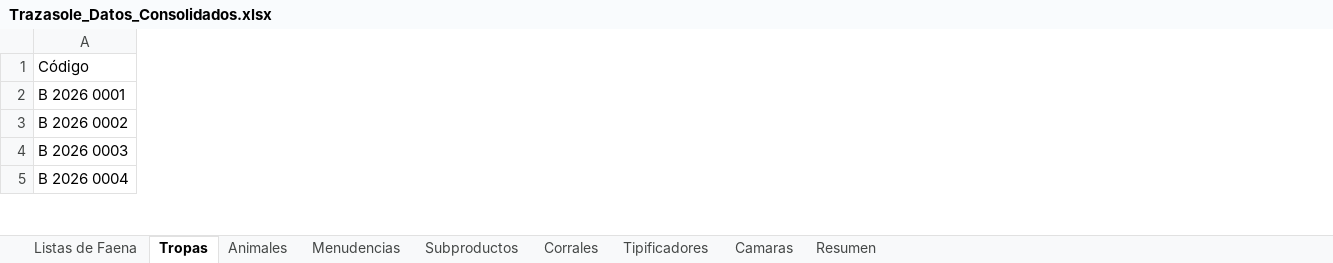
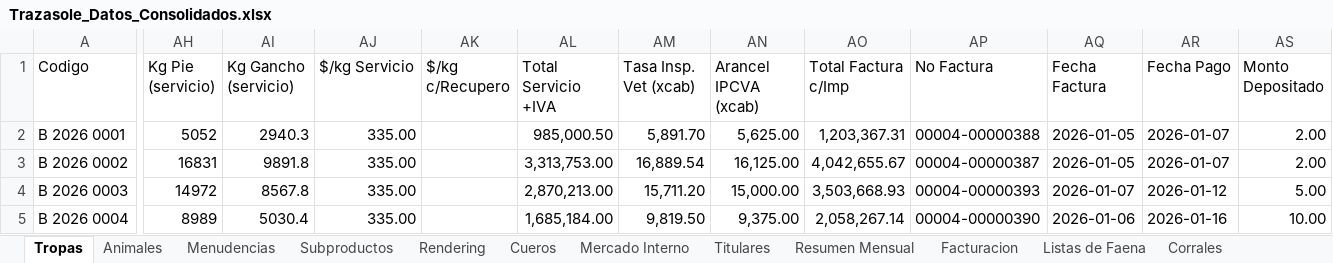
Before and after one commit to aarescalvo/Trz10, an Excel workbook: Trazasole_Datos_Consolidados.xlsx, sheet Tropas, drawn as a sheet; only a part is shown, gaps mark what is left out; values as stored, in another font and other column widths than the file's, no cell formats; the diff covers the shown part only; the diff names each change by its address in the sheet, - before the commit and + after, or states it on an @@ line.

Commit message:
data: v3 consolidado con facturacion, costos, rendering, cueros, mercado interno y datos faltantes

```diff
--- a/Trazasole_Datos_Consolidados.xlsx (sheet Tropas)
+++ b/Trazasole_Datos_Consolidados.xlsx (sheet Tropas)
+sheet tab: Rendering
+sheet tab: Cueros
+sheet tab: Mercado Interno
+sheet tab: Titulares
+sheet tab: Resumen Mensual
+sheet tab: Facturacion
@@ sheet tab order changed: Tropas | Animales | Menudencias | Subproductos | Rendering | Cueros | Mercado Interno | Titulares | Resumen Mensual | Facturacion | Listas de Faena | Corrales @@
+column AH (Kg Pie (servicio)), rows 2-5: 5052 | 16831 | 14972 | 8989
+column AI (Kg Gancho (servicio)), rows 2-5: 2940.3 | 9891.8 | 8567.8 | 5030.4
+column AJ ($/kg Servicio), rows 2-5: all 335.00
+column AK ($/kg c/Recupero), empty
+column AL (Total Servicio +IVA), rows 2-5: 985,000.50 | 3,313,753.00 | 2,870,213.00 | 1,685,184.00
+column AM (Tasa Insp. Vet (xcab)), rows 2-5: 5,891.70 | 16,889.54 | 15,711.20 | 9,819.50
+column AN (Arancel IPCVA (xcab)), rows 2-5: 5,625.00 | 16,125.00 | 15,000.00 | 9,375.00
+column AO (Total Factura c/Imp), rows 2-5: 1,203,367.31 | 4,042,655.67 | 3,503,668.93 | 2,058,267.14
+column AP (No Factura), rows 2-5: 00004-00000388 | 00004-00000387 | 00004-00000393 | 00004-00000390
+column AQ (Fecha Factura), rows 2-5: 2026-01-05 | 2026-01-05 | 2026-01-07 | 2026-01-06
+column AR (Fecha Pago), rows 2-5: 2026-01-07 | 2026-01-07 | 2026-01-12 | 2026-01-16
+column AS (Monto Depositado), rows 2-5: 2.00 | 2.00 | 5.00 | 10.00
-A1: Código
+A1: Codigo
```
Also changed, not shown: 2 added columns and 775 edited cells elsewhere in this sheet, sheet Animales, sheet Menudencias, sheet Listas de Faena, sheet Resumen, sheet Camaras, sheet Subproductos, 2 more sheets, other sheet tabs, cell formats.
